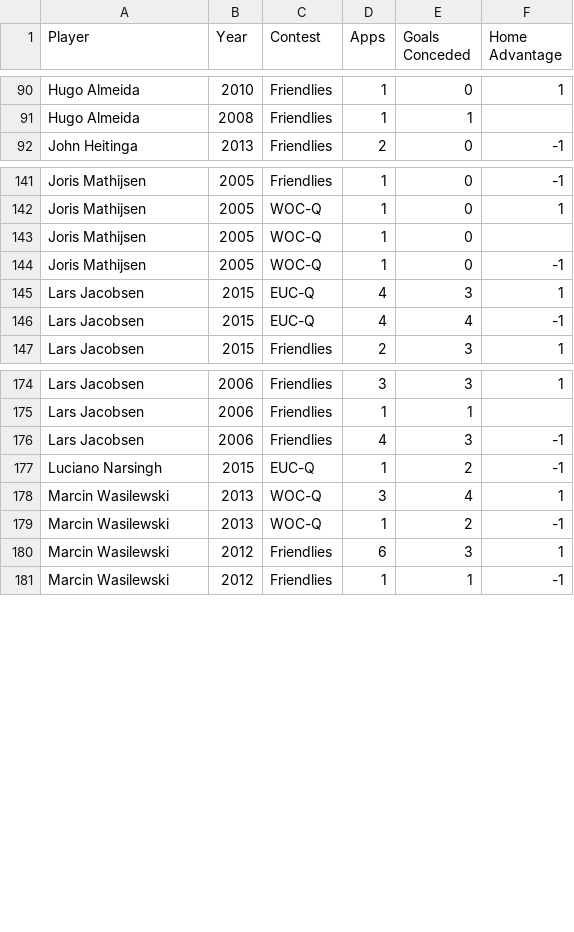
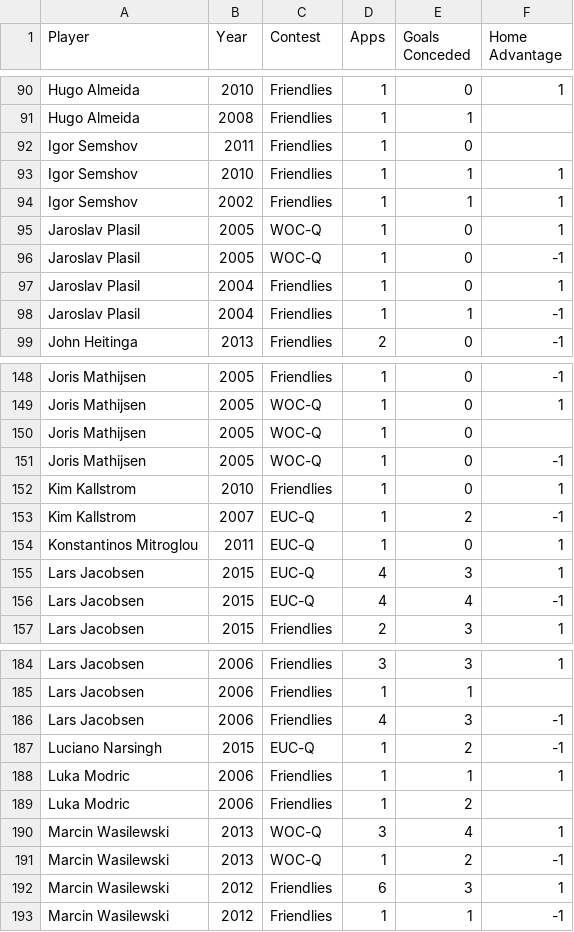
Before and after one commit to thezane/soccer-predictions, a CSV file: data/defenders.csv, drawn as a sheet; only a part is shown, gaps mark what is left out.

```diff
--- a/data/defenders.csv
+++ b/data/defenders.csv
@@ -91,2 +91,9 @@
 "Hugo Almeida",2008,"Friendlies",1,1,
+"Igor Semshov",2011,"Friendlies",1,0,
+"Igor Semshov",2010,"Friendlies",1,1,1
+"Igor Semshov",2002,"Friendlies",1,1,1
+"Jaroslav Plasil",2005,"WOC-Q",1,0,1
+"Jaroslav Plasil",2005,"WOC-Q",1,0,-1
+"Jaroslav Plasil",2004,"Friendlies",1,0,1
+"Jaroslav Plasil",2004,"Friendlies",1,1,-1
 "John Heitinga",2013,"Friendlies",2,0,-1
@@ -144,2 +151,5 @@
 "Joris Mathijsen",2005,"WOC-Q",1,0,-1
+"Kim Kallstrom",2010,"Friendlies",1,0,1
+"Kim Kallstrom",2007,"EUC-Q",1,2,-1
+"Konstantinos Mitroglou",2011,"EUC-Q",1,0,1
 "Lars Jacobsen",2015,"EUC-Q",4,3,1
@@ -177,2 +187,4 @@
 "Luciano Narsingh",2015,"EUC-Q",1,2,-1
+"Luka Modric",2006,"Friendlies",1,1,1
+"Luka Modric",2006,"Friendlies",1,2,
 "Marcin Wasilewski",2013,"WOC-Q",3,4,1
```
Also changed, not shown: data/attackers.csv, data/midfielders.csv.
